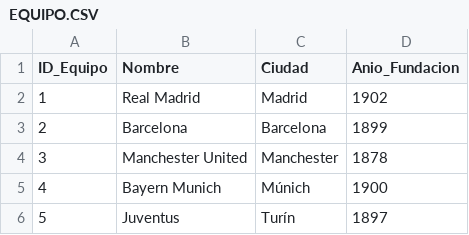
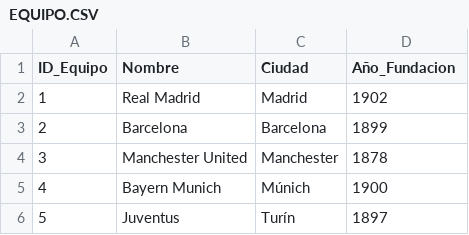
Before and after one commit to xBrandonMorales/Proyect_Fut, a CSV file: base_datos/base_datos/csv/EQUIPO.CSV, drawn as a sheet.

Commit message:
Update EQUIPO.CSV

```diff
--- a/base_datos/base_datos/csv/EQUIPO.CSV
+++ b/base_datos/base_datos/csv/EQUIPO.CSV
@@ -1,2 +1,2 @@
-ID_Equipo, Nombre, Ciudad, Anio_Fundacion
+ID_Equipo, Nombre, Ciudad, Año_Fundacion
 1, Real Madrid, Madrid, 1902
```
